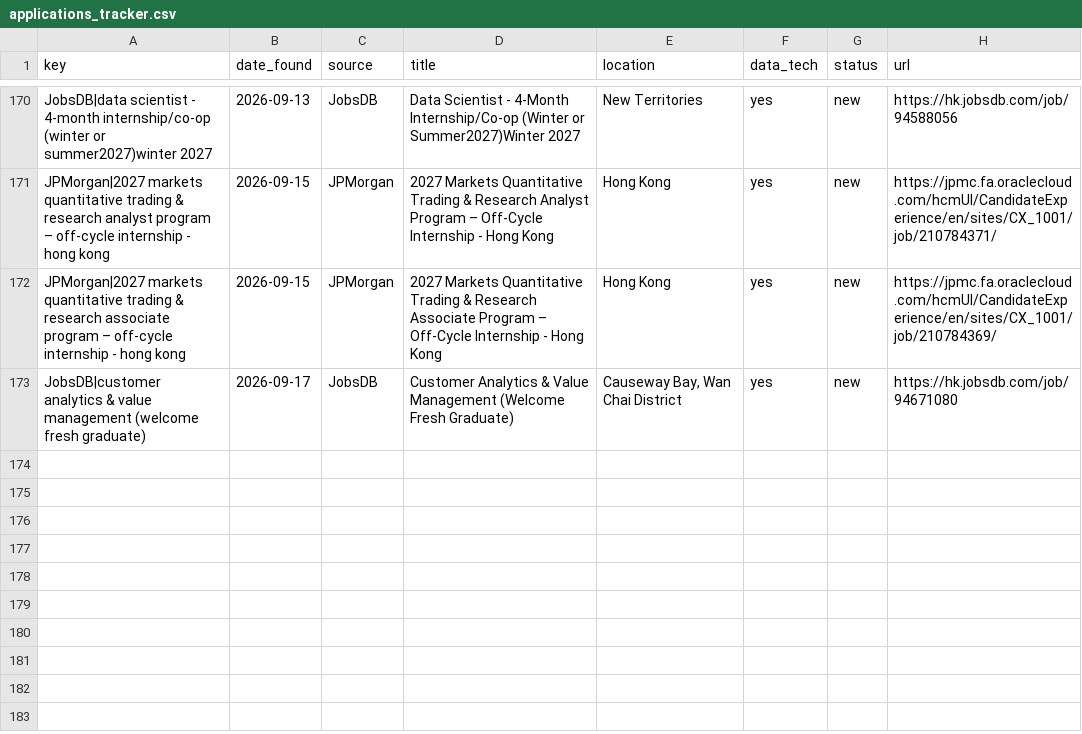
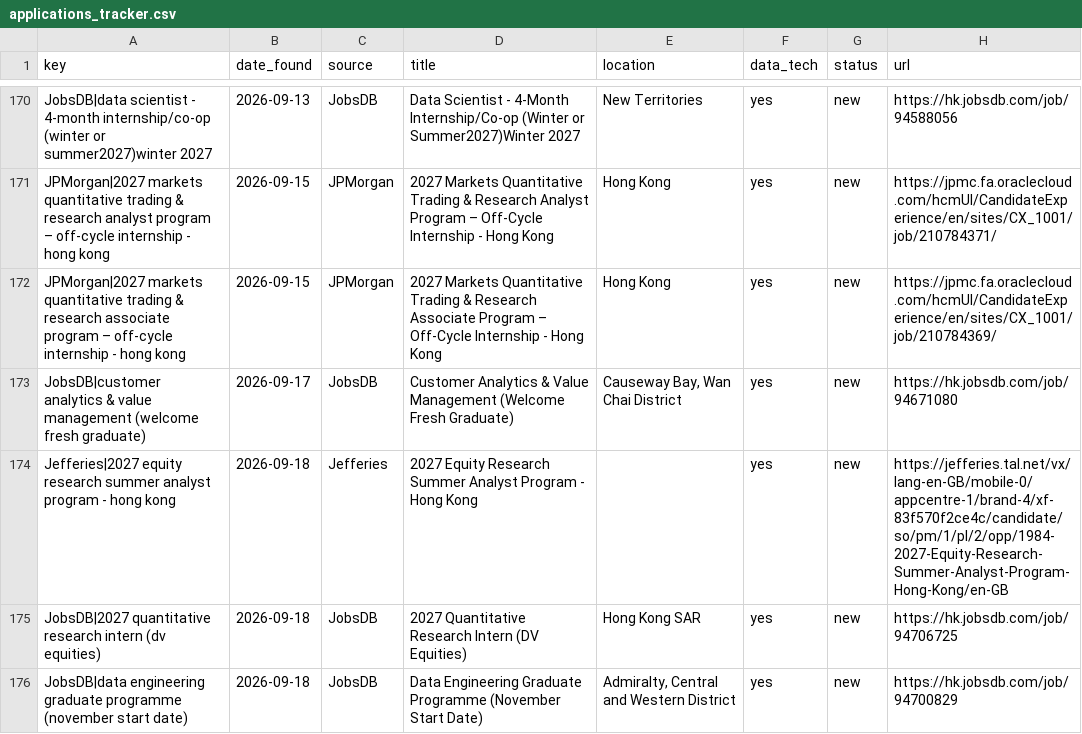
Before and after one commit to trihieu0510/hk-job-watcher, a CSV file: applications_tracker.csv, drawn as a sheet; only a part is shown, gaps mark what is left out.

```diff
--- a/applications_tracker.csv
+++ b/applications_tracker.csv
@@ -173 +173,4 @@ JPMorgan|2027 markets quantitative trading & research associate program – off-
 JobsDB|customer analytics & value management (welcome fresh graduate),2026-09-17,JobsDB,Customer Analytics & Value Management (Welcome Fresh Graduate),"Causeway Bay, Wan Chai District",yes,new,https://hk.jobsdb.com/job/94671080
+Jefferies|2027 equity research summer analyst program - hong kong,2026-09-18,Jefferies,2027 Equity Research Summer Analyst Program - Hong Kong,,yes,new,https://jefferies.tal.net/vx/lang-en-GB/mobile-0/appcentre-1/brand-4/xf-83f570f2ce4c/candidate/so/pm/1/pl/2/opp/1984-2027-Equity-Research-Summer-Analyst-Program-Hong-Kong/en-GB
+JobsDB|2027 quantitative research intern (dv equities),2026-09-18,JobsDB,2027 Quantitative Research Intern (DV Equities),Hong Kong SAR,yes,new,https://hk.jobsdb.com/job/94706725
+JobsDB|data engineering graduate programme (november start date),2026-09-18,JobsDB,Data Engineering Graduate Programme  (November Start Date),"Admiralty, Central and Western District",yes,new,https://hk.jobsdb.com/job/94700829
```
Also changed, not shown: 2 other files.
